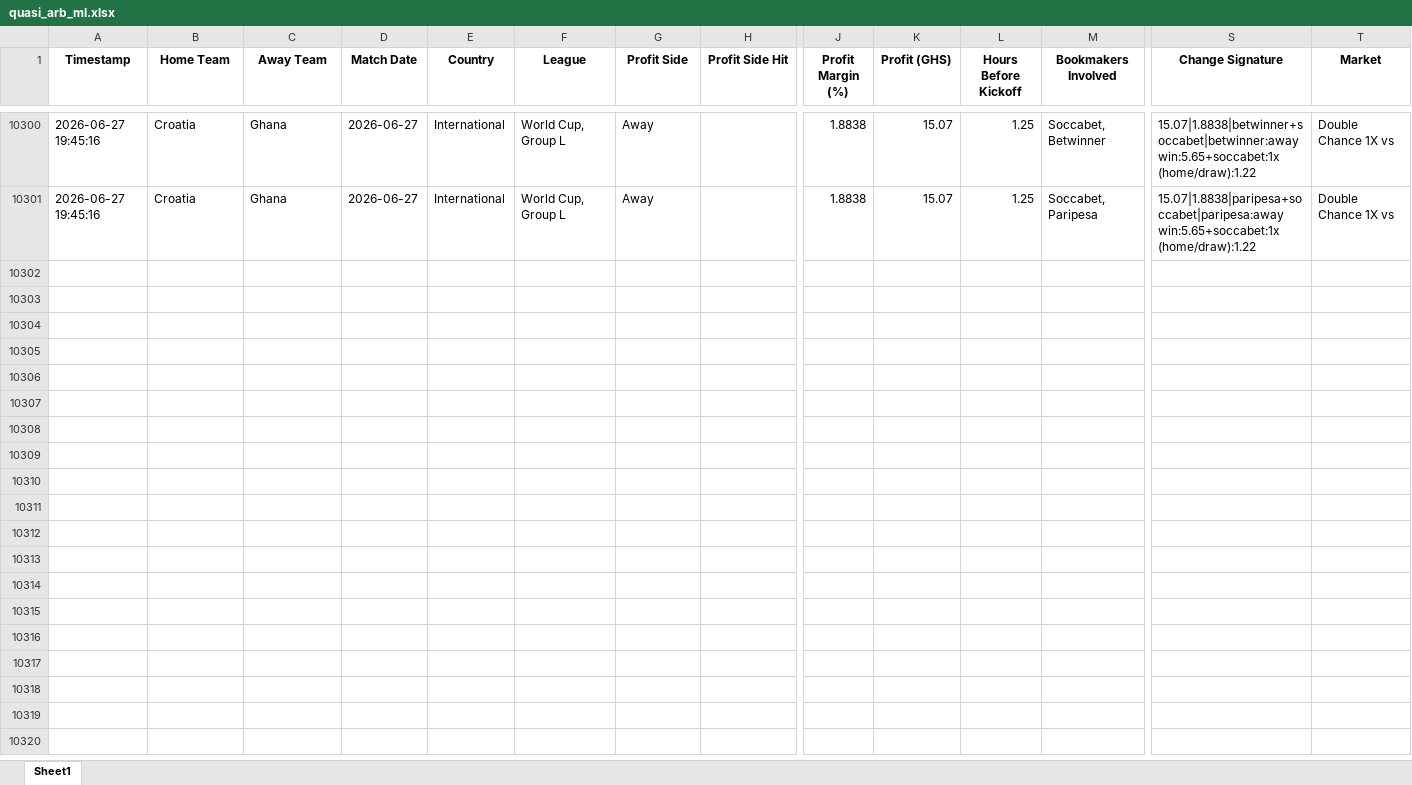
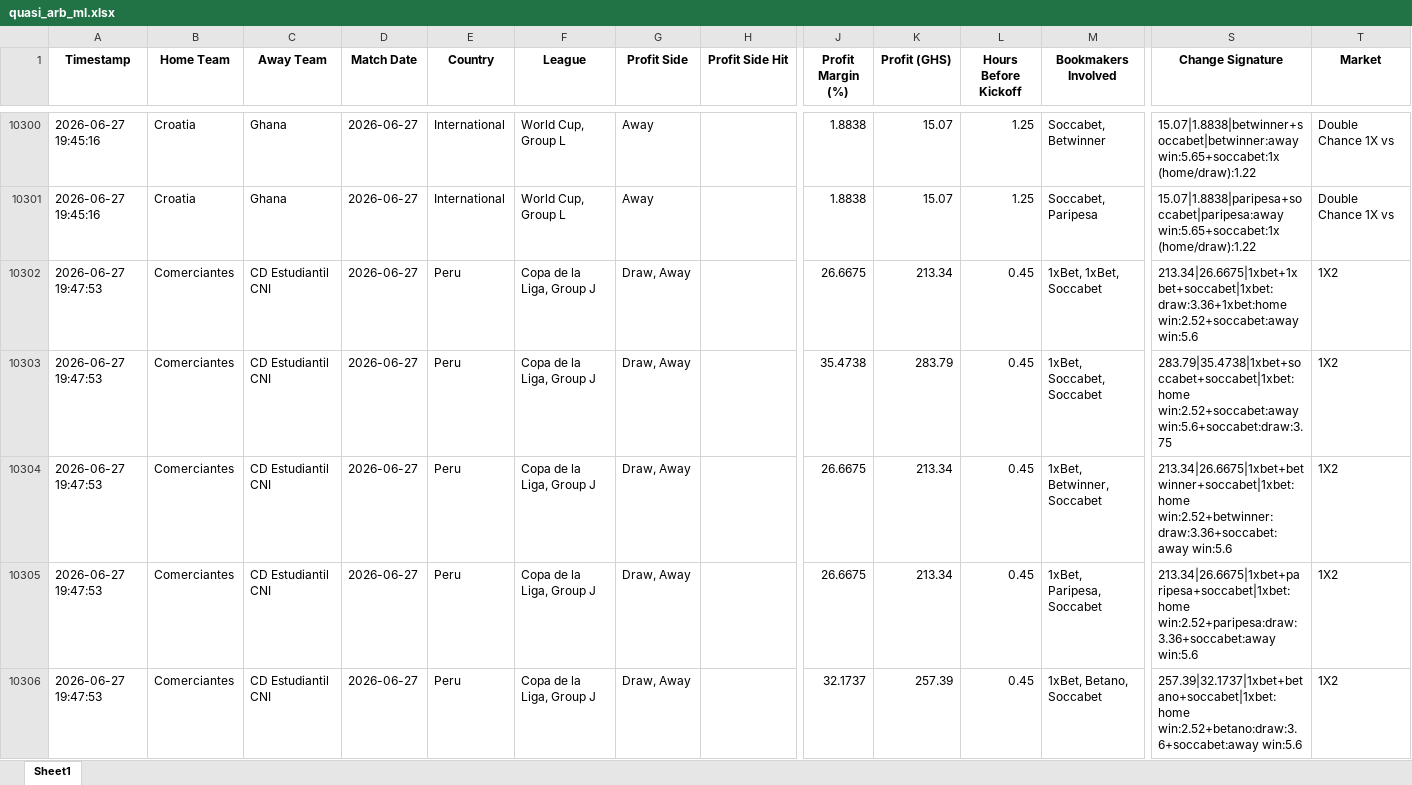
Before and after one commit to ErasmusDuah/ghanaian-odds-market-inefficiency-analysis-system, an Excel workbook: football/data/quasi_arb_ml.xlsx, sheet Sheet1, drawn as a sheet; only a part is shown, gaps mark what is left out; values as stored, in another font and other column widths than the file's, no borders; rows hold the shown columns only; the diff covers the shown part only; the diff names each change by its address in the sheet, - before the commit and + after, or states it on an @@ line.

Commit message:
Auto-update intensive arbitrage results (Scan #2)

```diff
--- a/football/data/quasi_arb_ml.xlsx (sheet Sheet1)
+++ b/football/data/quasi_arb_ml.xlsx (sheet Sheet1)
+row 10302: 2026-06-27 19:47:53 | Comerciantes | CD Estudiantil CNI | 2026-06-27 | Peru | Copa de la Liga, Group J | Draw, Away |  | 26.6675 | 213.34 | 0.45 | 1xBet, 1xBet, Soccabet | 213.34|26.6675|1xbet+1xbet+soccabet|1xbet:draw:3.36+1xbet:home win:2.52+soccabet:away win:5.6 | 1X2
+row 10303: 2026-06-27 19:47:53 | Comerciantes | CD Estudiantil CNI | 2026-06-27 | Peru | Copa de la Liga, Group J | Draw, Away |  | 35.4738 | 283.79 | 0.45 | 1xBet, Soccabet, Soccabet | 283.79|35.4738|1xbet+soccabet+soccabet|1xbet:home win:2.52+soccabet:away win:5.6+soccabet:draw:3.75 | 1X2
+row 10304: 2026-06-27 19:47:53 | Comerciantes | CD Estudiantil CNI | 2026-06-27 | Peru | Copa de la Liga, Group J | Draw, Away |  | 26.6675 | 213.34 | 0.45 | 1xBet, Betwinner, Soccabet | 213.34|26.6675|1xbet+betwinner+soccabet|1xbet:home win:2.52+betwinner:draw:3.36+soccabet:away win:5.6 | 1X2
+row 10305: 2026-06-27 19:47:53 | Comerciantes | CD Estudiantil CNI | 2026-06-27 | Peru | Copa de la Liga, Group J | Draw, Away |  | 26.6675 | 213.34 | 0.45 | 1xBet, Paripesa, Soccabet | 213.34|26.6675|1xbet+paripesa+soccabet|1xbet:home win:2.52+paripesa:draw:3.36+soccabet:away win:5.6 | 1X2
+row 10306: 2026-06-27 19:47:53 | Comerciantes | CD Estudiantil CNI | 2026-06-27 | Peru | Copa de la Liga, Group J | Draw, Away |  | 32.1737 | 257.39 | 0.45 | 1xBet, Betano, Soccabet | 257.39|32.1737|1xbet+betano+soccabet|1xbet:home win:2.52+betano:draw:3.6+soccabet:away win:5.6 | 1X2
```
Also changed, not shown: 68 added rows elsewhere in this sheet, 1 other file.
